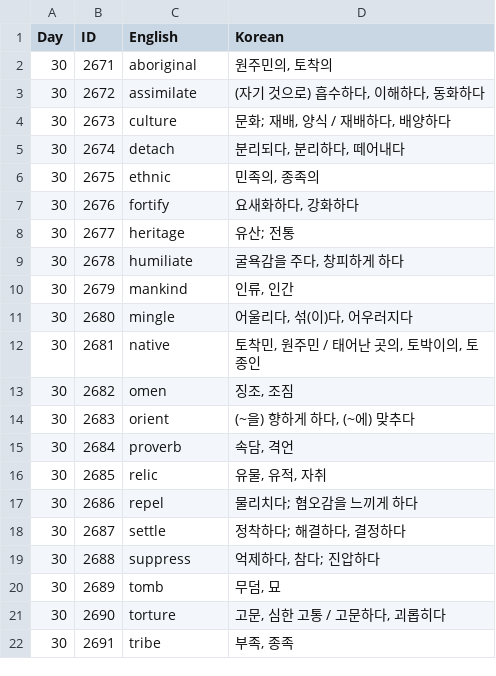
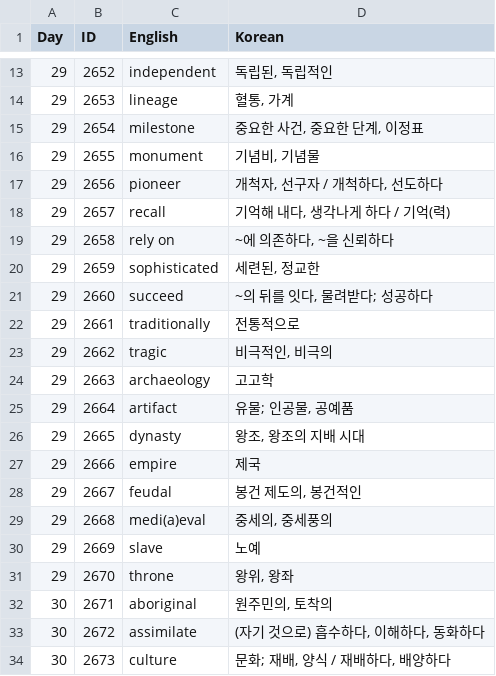
Before and after one commit to hanbit98/lael_voca, a CSV file: vocab.csv, drawn as a sheet; only a part is shown, gaps mark what is left out; the shorter side is filled out with more unchanged rows; the diff covers the shown part only; the diff names each change by its address in the sheet, - before the commit and + after, or states it on an @@ line.

Commit message:
Add files via upload

```diff
--- a/vocab.csv
+++ b/vocab.csv
+row 13: 29 | 2652 | independent | 독립된, 독립적인
+row 14: 29 | 2653 | lineage | 혈통, 가계
+row 15: 29 | 2654 | milestone | 중요한 사건, 중요한 단계, 이정표
+row 16: 29 | 2655 | monument | 기념비, 기념물
+row 17: 29 | 2656 | pioneer | 개척자, 선구자 / 개척하다, 선도하다
+row 18: 29 | 2657 | recall | 기억해 내다, 생각나게 하다 / 기억(력)
+row 19: 29 | 2658 | rely on | ~에 의존하다, ~을 신뢰하다
+row 20: 29 | 2659 | sophisticated | 세련된, 정교한
+row 21: 29 | 2660 | succeed | ~의 뒤를 잇다, 물려받다; 성공하다
+row 22: 29 | 2661 | traditionally | 전통적으로
+row 23: 29 | 2662 | tragic | 비극적인, 비극의
+row 24: 29 | 2663 | archaeology | 고고학
+row 25: 29 | 2664 | artifact | 유물; 인공물, 공예품
+row 26: 29 | 2665 | dynasty | 왕조, 왕조의 지배 시대
+row 27: 29 | 2666 | empire | 제국
+row 28: 29 | 2667 | feudal | 봉건 제도의, 봉건적인
+row 29: 29 | 2668 | medi(a)eval | 중세의, 중세풍의
+row 30: 29 | 2669 | slave | 노예
+row 31: 29 | 2670 | throne | 왕위, 왕좌
```
Also changed, not shown: 11 added rows elsewhere in this file.
